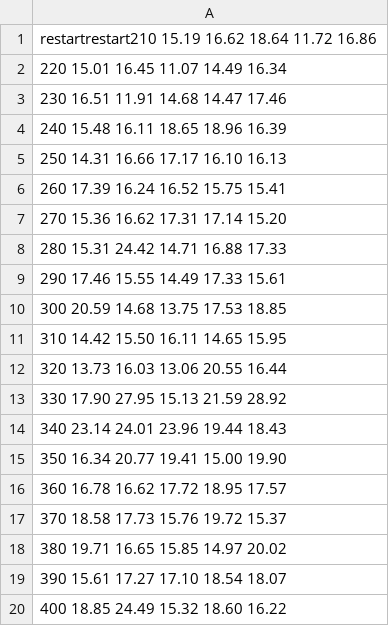
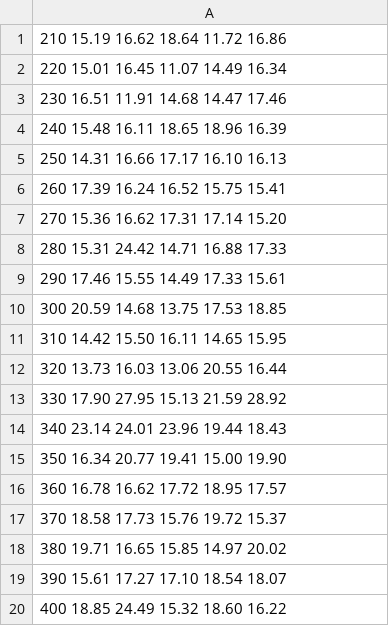
Before and after one commit to lmadaitahy/cfl, a CSV file: results/result.csv.SimpleCFDataSize.210..400.csv, drawn as a sheet.

```diff
--- a/results/result.csv.SimpleCFDataSize.210..400.csv
+++ b/results/result.csv.SimpleCFDataSize.210..400.csv
@@ -1,2 +1,2 @@
-restartrestart210 15.19 16.62 18.64 11.72 16.86
+210 15.19 16.62 18.64 11.72 16.86
 220 15.01 16.45 11.07 14.49 16.34
```
Also changed, not shown: results/result.csv.SimpleCFDataSize.4000..7000.csv, results/result.csv.SimpleCFDataSize.410..800.csv, 3 other files.
